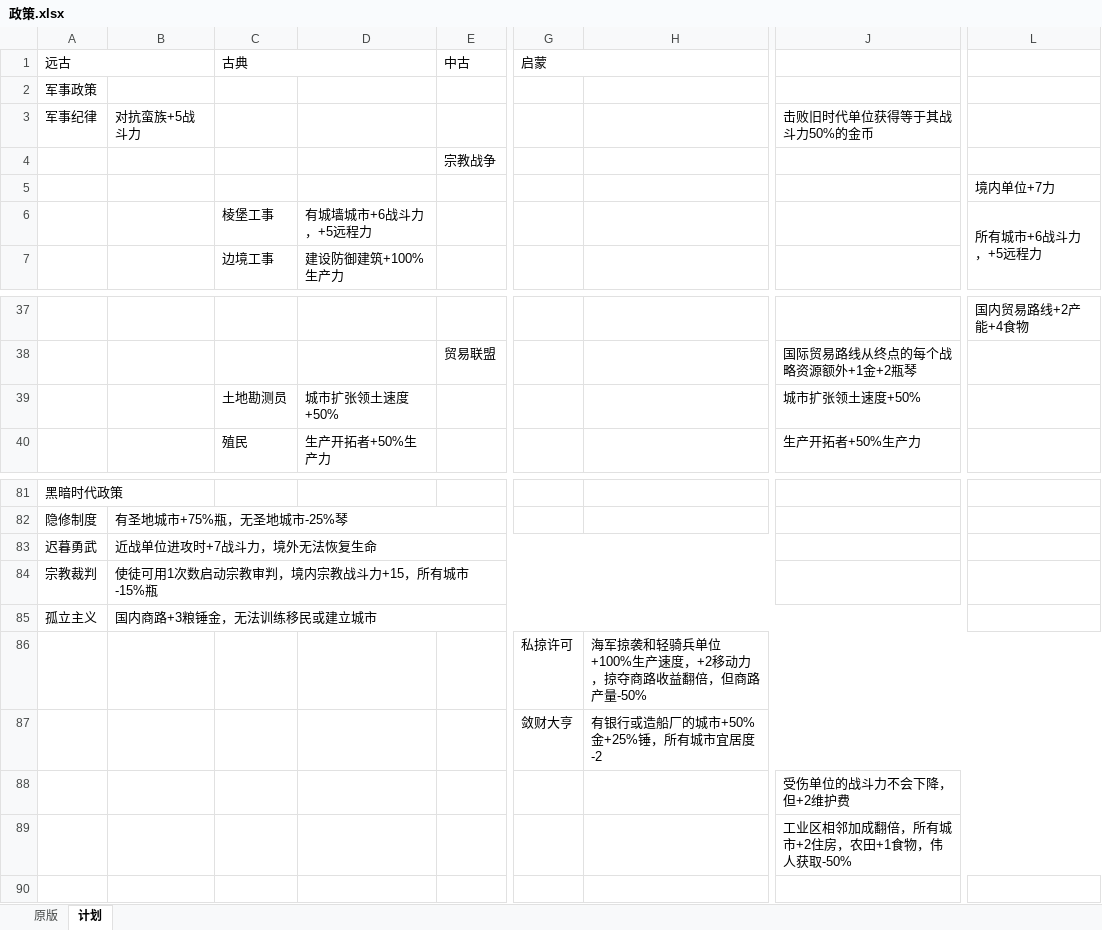
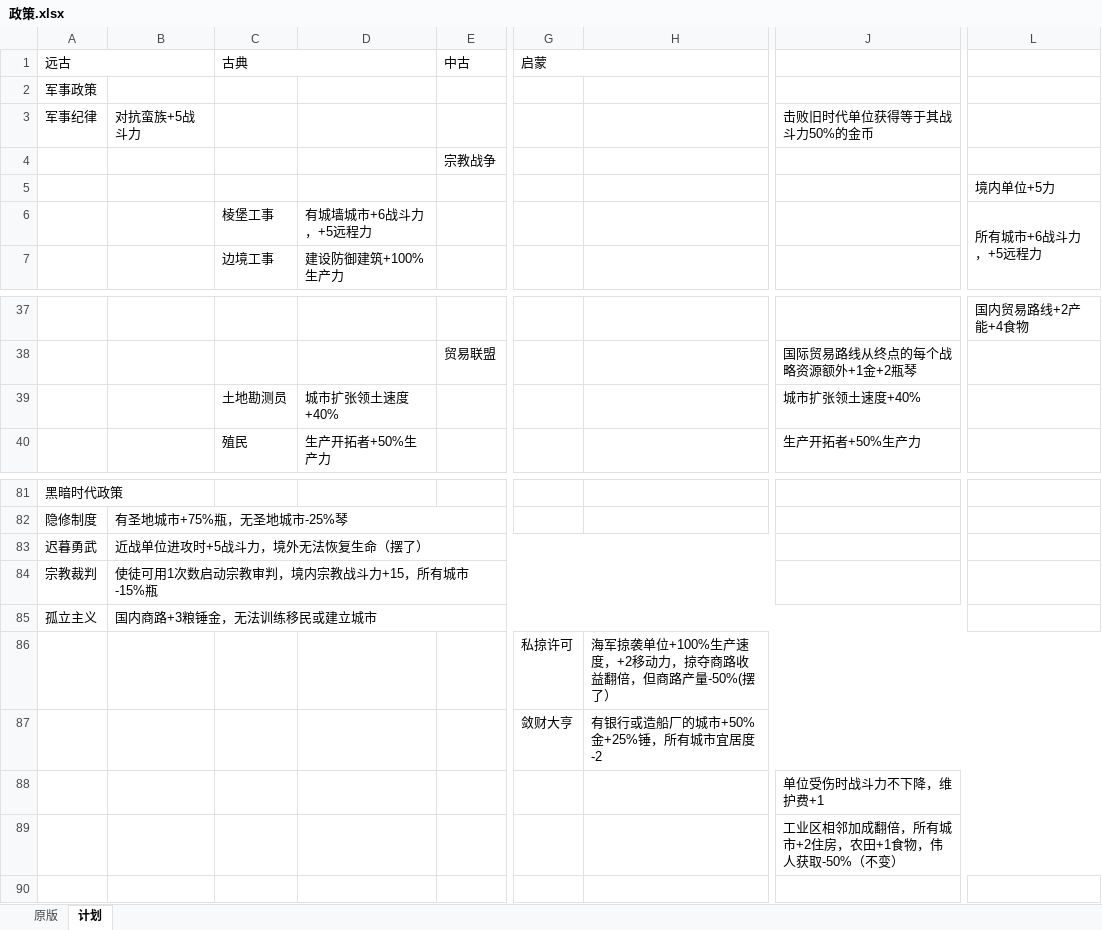
Before and after one commit to dwughjsd/Sistine_civ6mod, an Excel workbook: 文档/政策.xlsx, sheet 计划, drawn as a sheet; only a part is shown, gaps mark what is left out; values as stored, in another font and other column widths than the file's, no cell formats; the diff names each change by its address in the sheet, - before the commit and + after, or states it on an @@ line.

```diff
--- a/文档/政策.xlsx (sheet 计划)
+++ b/文档/政策.xlsx (sheet 计划)
-L5: 境内单位+7力
+L5: 境内单位+5力
-D39: 城市扩张领土速度+50%
+D39: 城市扩张领土速度+40%
-J39: 城市扩张领土速度+50%
+J39: 城市扩张领土速度+40%
-B83: 近战单位进攻时+7战斗力，境外无法恢复生命
+B83: 近战单位进攻时+5战斗力，境外无法恢复生命（摆了）
-H86: 海军掠袭和轻骑兵单位+100%生产速度，+2移动力，掠夺商路收益翻倍，但商路产量-50%
+H86: 海军掠袭单位+100%生产速度，+2移动力，掠夺商路收益翻倍，但商路产量-50%(摆了）
-J88: 受伤单位的战斗力不会下降，但+2维护费
+J88: 单位受伤时战斗力不下降，维护费+1
-J89: 工业区相邻加成翻倍，所有城市+2住房，农田+1食物，伟人获取-50%
+J89: 工业区相邻加成翻倍，所有城市+2住房，农田+1食物，伟人获取-50%（不变）
```
Also changed, not shown: cell formats, 3 other files.
